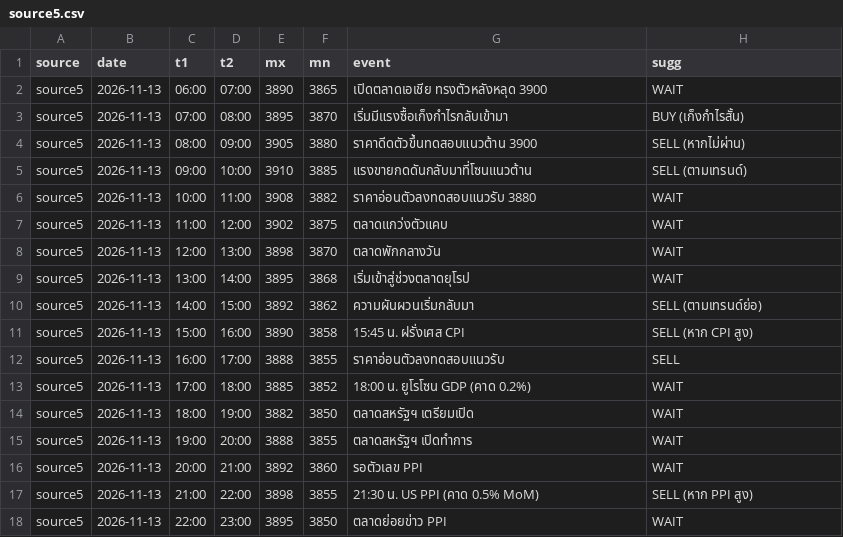
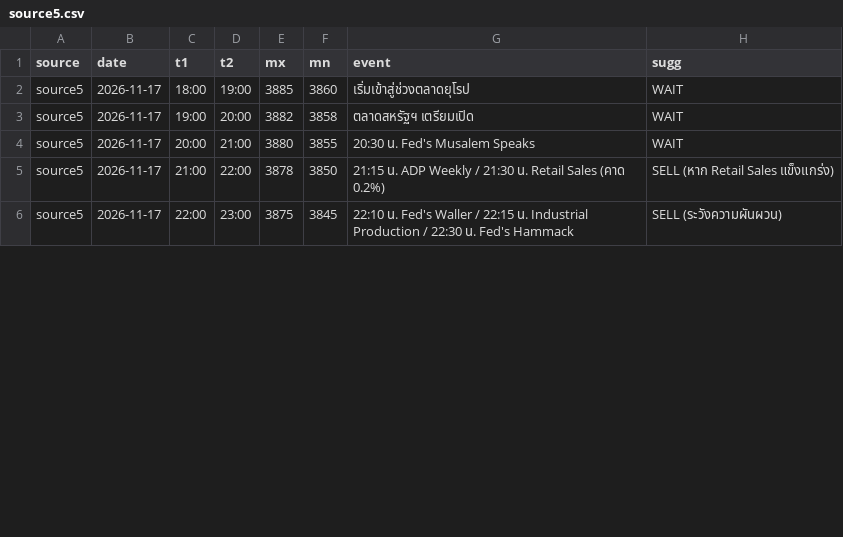
Before and after one commit to seksanta/chart, a CSV file: source5.csv, drawn as a sheet; only a part is shown; the diff covers the shown part only.

```diff
--- a/source5.csv
+++ b/source5.csv
@@ -1,18 +1,6 @@
 source,date,t1,t2,mx,mn,event,sugg
-source5,2026-11-13,06:00,07:00,3890,3865,เปิดตลาดเอเชีย ทรงตัวหลังหลุด 3900,WAIT
-source5,2026-11-13,07:00,08:00,3895,3870,เริ่มมีแรงซื้อเก็งกำไรกลับเข้ามา,"BUY (เก็งกำไรสั้น)"
-source5,2026-11-13,08:00,09:00,3905,3880,ราคาดีดตัวขึ้นทดสอบแนวต้าน 3900,"SELL (หากไม่ผ่าน)"
-source5,2026-11-13,09:00,10:00,3910,3885,แรงขายกดดันกลับมาที่โซนแนวต้าน,"SELL (ตามเทรนด์)"
-source5,2026-11-13,10:00,11:00,3908,3882,ราคาอ่อนตัวลงทดสอบแนวรับ 3880,WAIT
-source5,2026-11-13,11:00,12:00,3902,3875,ตลาดแกว่งตัวแคบ,WAIT
-source5,2026-11-13,12:00,13:00,3898,3870,ตลาดพักกลางวัน,WAIT
-source5,2026-11-13,13:00,14:00,3895,3868,เริ่มเข้าสู่ช่วงตลาดยุโรป,WAIT
-source5,2026-11-13,14:00,15:00,3892,3862,ความผันผวนเริ่มกลับมา,"SELL (ตามเทรนด์ย่อ)"
-source5,2026-11-13,15:00,16:00,3890,3858,15:45 น. ฝรั่งเศส CPI,"SELL (หาก CPI สูง)"
-source5,2026-11-13,16:00,17:00,3888,3855,ราคาอ่อนตัวลงทดสอบแนวรับ,SELL
-source5,2026-11-13,17:00,18:00,3885,3852,18:00 น. ยูโรโซน GDP (คาด 0.2%),WAIT
-source5,2026-11-13,18:00,19:00,3882,3850,ตลาดสหรัฐฯ เตรียมเปิด,WAIT
-source5,2026-11-13,19:00,20:00,3888,3855,ตลาดสหรัฐฯ เปิดทำการ,WAIT
-source5,2026-11-13,20:00,21:00,3892,3860,รอตัวเลข PPI,WAIT
-source5,2026-11-13,21:00,22:00,3898,3855,21:30 น. US PPI (คาด 0.5% MoM),"SELL (หาก PPI สูง)"
-source5,2026-11-13,22:00,23:00,3895,3850,ตลาดย่อยข่าว PPI,WAIT
+source5,2026-11-17,18:00,19:00,3885,3860,เริ่มเข้าสู่ช่วงตลาดยุโรป,WAIT
+source5,2026-11-17,19:00,20:00,3882,3858,ตลาดสหรัฐฯ เตรียมเปิด,WAIT
+source5,2026-11-17,20:00,21:00,3880,3855,20:30 น. Fed's Musalem Speaks,WAIT
+source5,2026-11-17,21:00,22:00,3878,3850,21:15 น. ADP Weekly / 21:30 น. Retail Sales (คาด 0.2%),"SELL (หาก Retail Sales แข็งแกร่ง)"
+source5,2026-11-17,22:00,23:00,3875,3845,22:10 น. Fed's Waller / 22:15 น. Industrial Production / 22:30 น. Fed's Hammack,"SELL (ระวังความผันผวน)"
```
Also changed, not shown: 28 edited cells elsewhere in this file, source1.csv, source2.csv, 3 other files.
